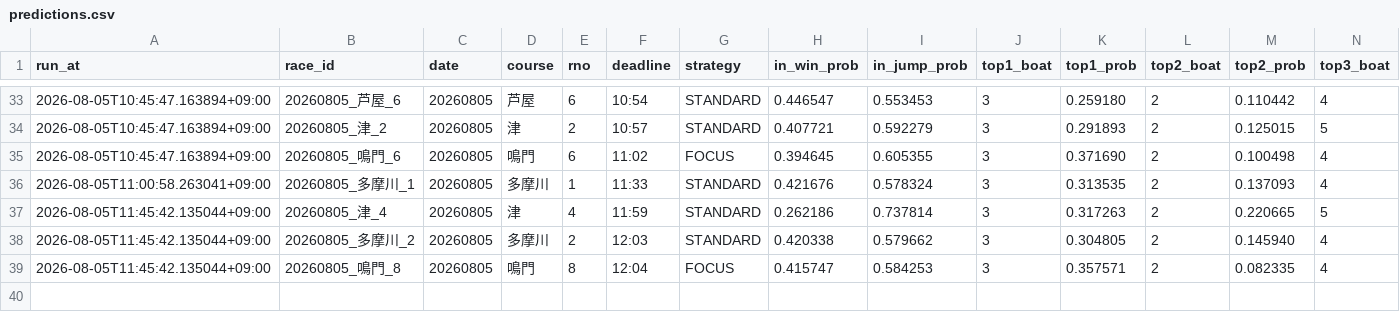
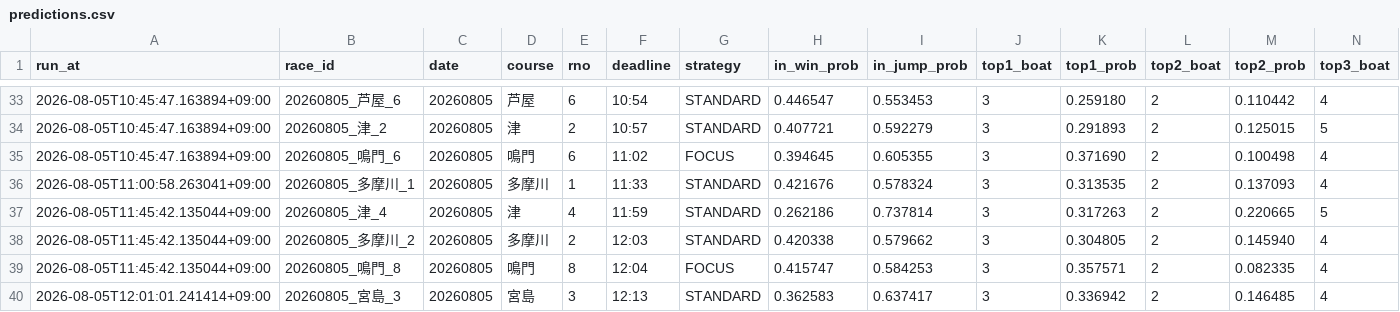
Before and after one commit to kibidanngo3/boatrace_bot, a CSV file: predictions.csv, drawn as a sheet; only a part is shown, gaps mark what is left out; rows hold the shown columns only; the diff names each change by its address in the sheet, - before the commit and + after, or states it on an @@ line.

```diff
--- a/predictions.csv
+++ b/predictions.csv
+row 40: 2026-08-05T12:01:01.241414+09:00 | 20260805_宮島_3 | 20260805 | 宮島 | 3 | 12:13 | STANDARD | 0.362583 | 0.637417 | 3 | 0.336942 | 2 | 0.146485 | 4
```
Also changed, not shown: 2 other files.
